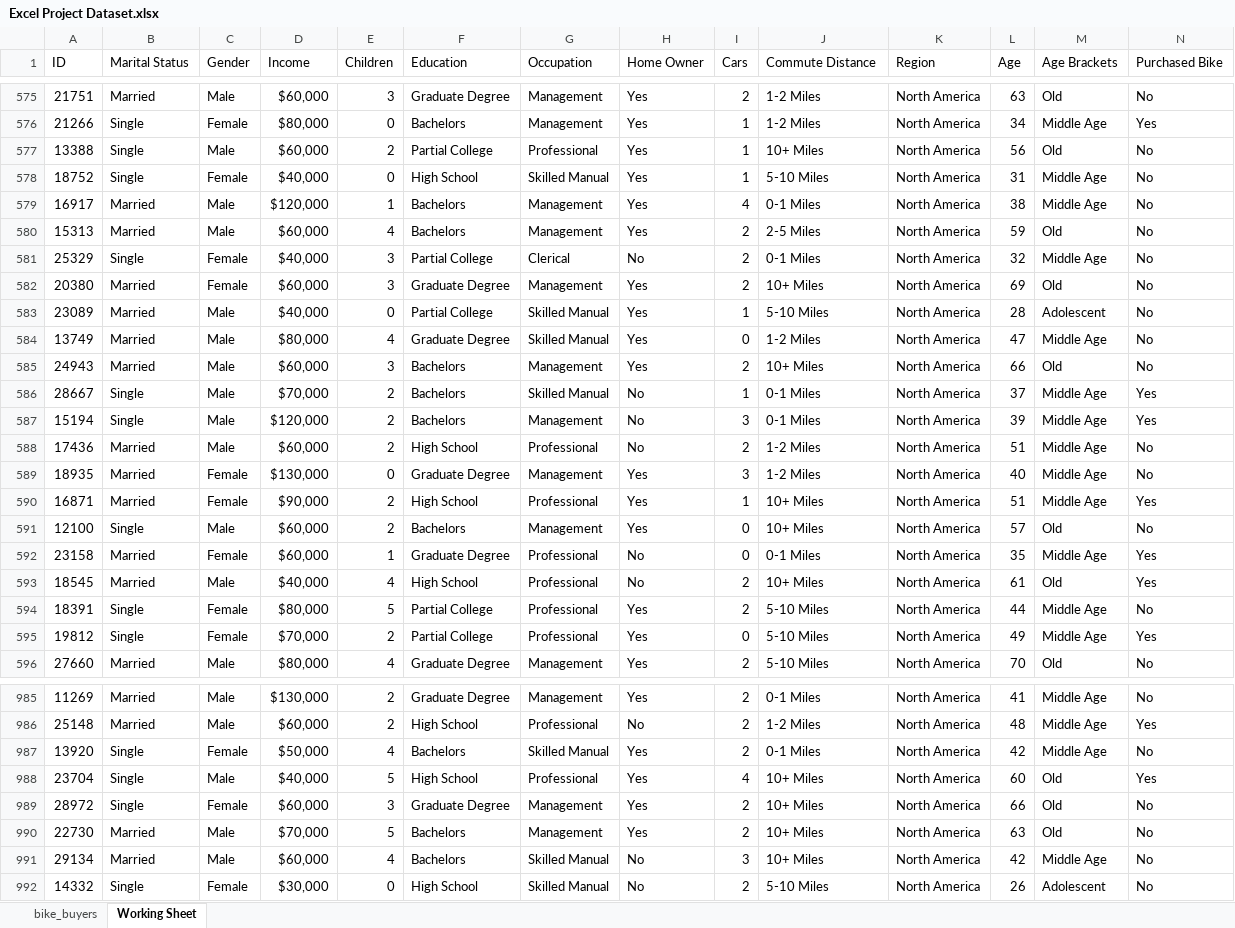
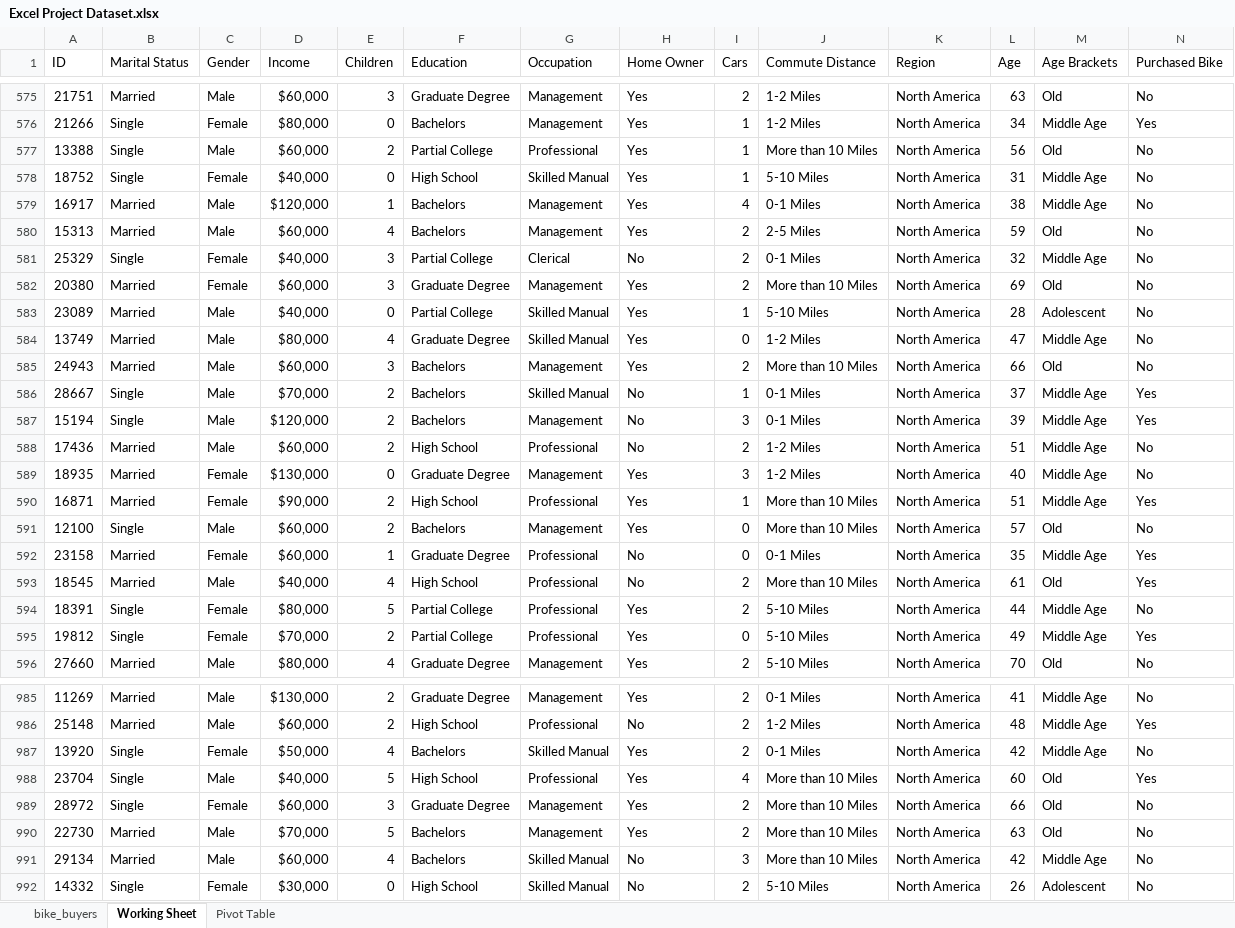
Before and after one commit to LyudmilaNevedomskaya/Data-Analysis-Portfolio-Projects, an Excel workbook: Excel/Excel Project Dataset.xlsx, sheet Working Sheet, drawn as a sheet; only a part is shown, gaps mark what is left out; values as stored, in another font and other column widths than the file's, no borders; the diff covers the shown part only; the diff names each change by its address in the sheet, - before the commit and + after, or states it on an @@ line.

Commit message:
Pivot Tables added

```diff
--- a/Excel/Excel Project Dataset.xlsx (sheet Working Sheet)
+++ b/Excel/Excel Project Dataset.xlsx (sheet Working Sheet)
+sheet tab: Pivot Table
-J577 (Commute Distance): 10+ Miles
+J577 (Commute Distance): More than 10 Miles
-J582 (Commute Distance): 10+ Miles
+J582 (Commute Distance): More than 10 Miles
-J585 (Commute Distance): 10+ Miles
+J585 (Commute Distance): More than 10 Miles
-J590:J591 (Commute Distance): 10+ Miles
+J590:J591 (Commute Distance): More than 10 Miles
-J593 (Commute Distance): 10+ Miles
+J593 (Commute Distance): More than 10 Miles
-J988:J991 (Commute Distance): 10+ Miles
+J988:J991 (Commute Distance): More than 10 Miles
```
Also changed, not shown: 101 edited cells elsewhere in this sheet, charts or pictures.
